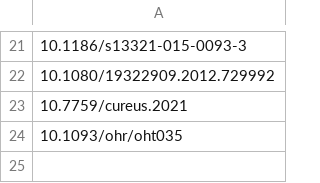
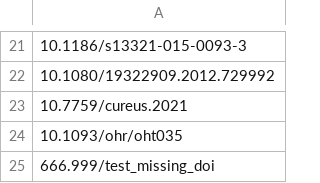
Before and after one commit to CamLib/DimensionsClient, a CSV file: files_in/test_dois.csv, drawn as a sheet; only a part is shown, gaps mark what is left out; the diff names each change by its address in the sheet, - before the commit and + after, or states it on an @@ line.

```diff
--- a/files_in/test_dois.csv
+++ b/files_in/test_dois.csv
+row 25: 666.999/test_missing_doi
```
Also changed, not shown: 3 other files.
